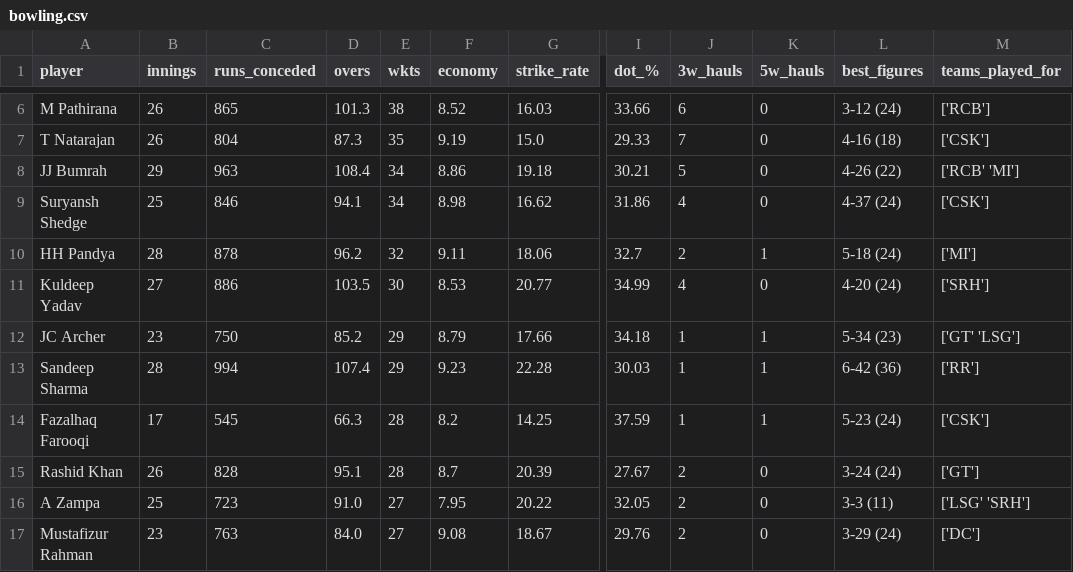
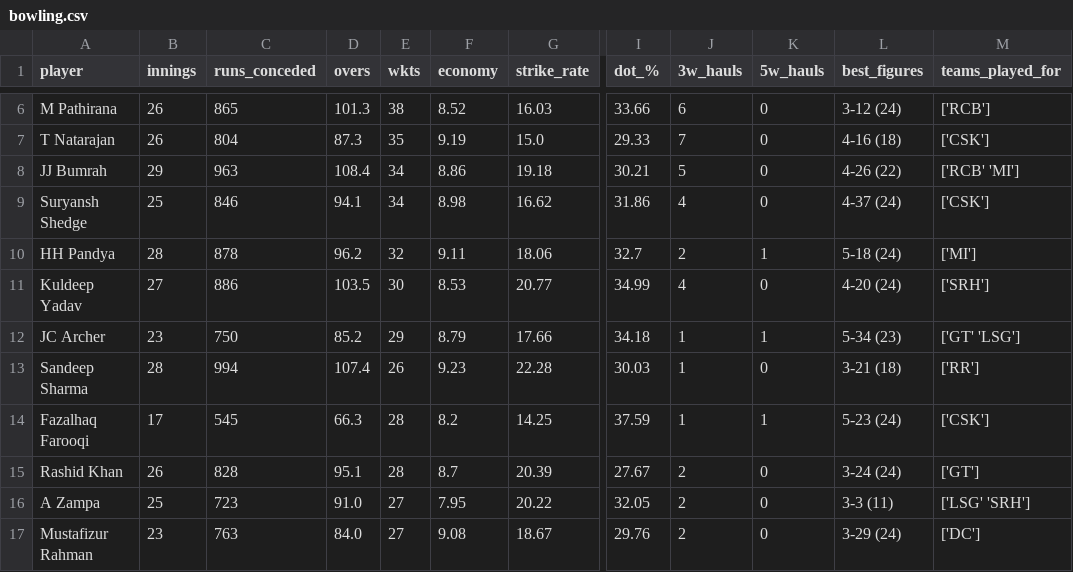
Before and after one commit to RoumyaDas/SPL, a CSV file: SPL/data/career/bowling.csv, drawn as a sheet; only a part is shown, gaps mark what is left out; the diff names each change by its address in the sheet, - before the commit and + after, or states it on an @@ line.

```diff
--- a/SPL/data/career/bowling.csv
+++ b/SPL/data/career/bowling.csv
-E13 (wkts): 29
+E13 (wkts): 26
-K13 (5w_hauls): 1
+K13 (5w_hauls): 0
-L13 (best_figures): 6-42 (36)
+L13 (best_figures): 3-21 (18)
```
Also changed, not shown: SPL/data/combined_pts_table.csv, 3 other files.
